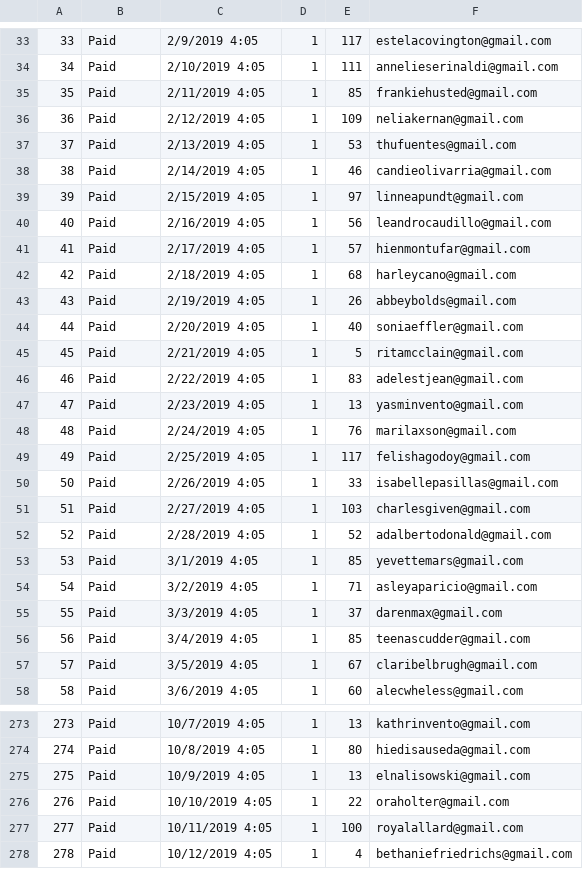
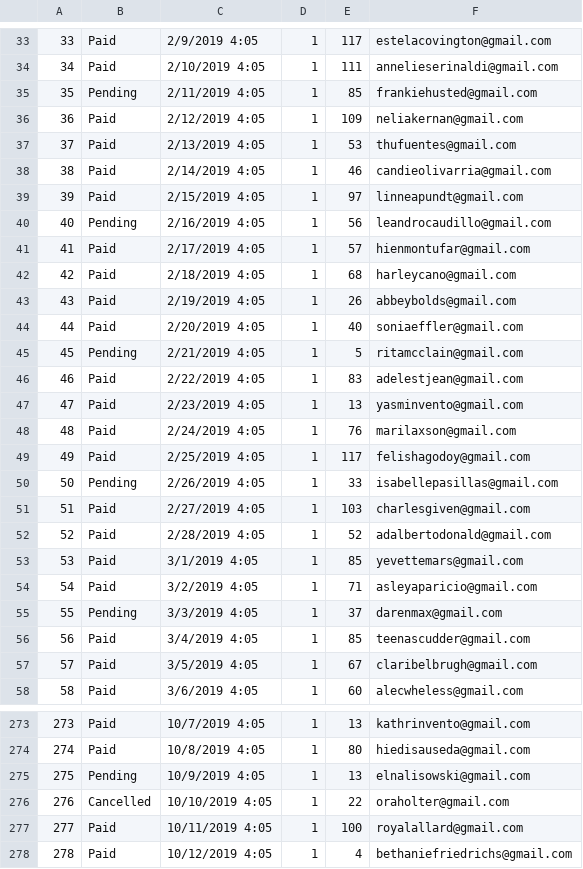
Before and after one commit to cmoreno88/CS166_Project, a CSV file: phase3setup/data/Bookings.csv, drawn as a sheet; only a part is shown, gaps mark what is left out; the diff covers the shown part only.

```diff
--- a/phase3setup/data/Bookings.csv
+++ b/phase3setup/data/Bookings.csv
@@ -34,3 +34,3 @@
 34,Paid,2/10/2019 4:05,1,111,annelieserinaldi@gmail.com
-35,Paid,2/11/2019 4:05,1,85,frankiehusted@gmail.com
+35,Pending,2/11/2019 4:05,1,85,frankiehusted@gmail.com
 36,Paid,2/12/2019 4:05,1,109,neliakernan@gmail.com
@@ -39,3 +39,3 @@
 39,Paid,2/15/2019 4:05,1,97,linneapundt@gmail.com
-40,Paid,2/16/2019 4:05,1,56,leandrocaudillo@gmail.com
+40,Pending,2/16/2019 4:05,1,56,leandrocaudillo@gmail.com
 41,Paid,2/17/2019 4:05,1,57,hienmontufar@gmail.com
@@ -44,3 +44,3 @@
 44,Paid,2/20/2019 4:05,1,40,soniaeffler@gmail.com
-45,Paid,2/21/2019 4:05,1,5,ritamcclain@gmail.com
+45,Pending,2/21/2019 4:05,1,5,ritamcclain@gmail.com
 46,Paid,2/22/2019 4:05,1,83,adelestjean@gmail.com
@@ -49,3 +49,3 @@
 49,Paid,2/25/2019 4:05,1,117,felishagodoy@gmail.com
-50,Paid,2/26/2019 4:05,1,33,isabellepasillas@gmail.com
+50,Pending,2/26/2019 4:05,1,33,isabellepasillas@gmail.com
 51,Paid,2/27/2019 4:05,1,103,charlesgiven@gmail.com
@@ -54,3 +54,3 @@
 54,Paid,3/2/2019 4:05,1,71,asleyaparicio@gmail.com
-55,Paid,3/3/2019 4:05,1,37,darenmax@gmail.com
+55,Pending,3/3/2019 4:05,1,37,darenmax@gmail.com
 56,Paid,3/4/2019 4:05,1,85,teenascudder@gmail.com
@@ -274,4 +274,4 @@
 274,Paid,10/8/2019 4:05,1,80,hiedisauseda@gmail.com
-275,Paid,10/9/2019 4:05,1,13,elnalisowski@gmail.com
-276,Paid,10/10/2019 4:05,1,22,oraholter@gmail.com
+275,Pending,10/9/2019 4:05,1,13,elnalisowski@gmail.com
+276,Cancelled,10/10/2019 4:05,1,22,oraholter@gmail.com
 277,Paid,10/11/2019 4:05,1,100,royalallard@gmail.com
```
Also changed, not shown: 13 edited cells elsewhere in this file.
